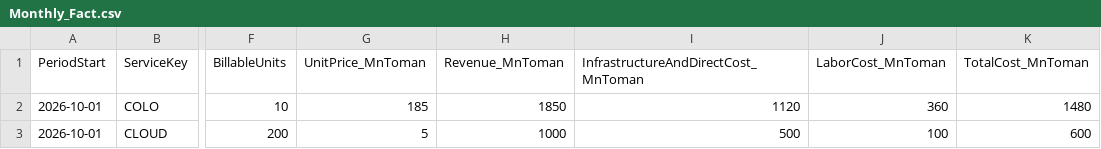
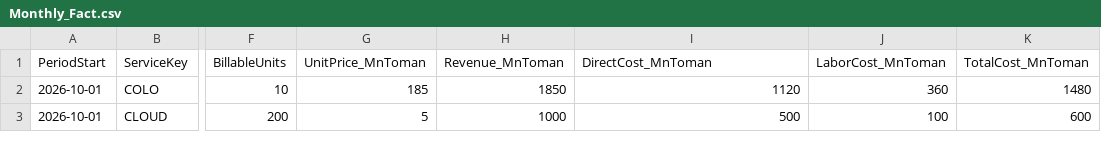
Before and after one commit to arminmh86-lgtm/Task-Bi, a CSV file: data/Monthly_Fact.csv, drawn as a sheet; only a part is shown, gaps mark what is left out; the diff names each change by its address in the sheet, - before the commit and + after, or states it on an @@ line.

Commit message:
Normalize direct cost field name in data/Monthly_Fact.csv

```diff
--- a/data/Monthly_Fact.csv
+++ b/data/Monthly_Fact.csv
-I1: InfrastructureAndDirectCost_MnToman
+I1: DirectCost_MnToman
```
